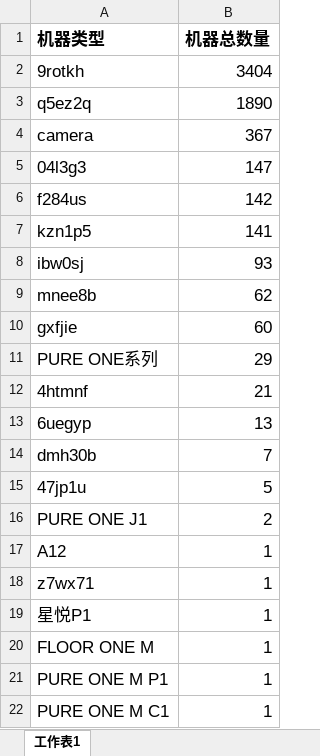
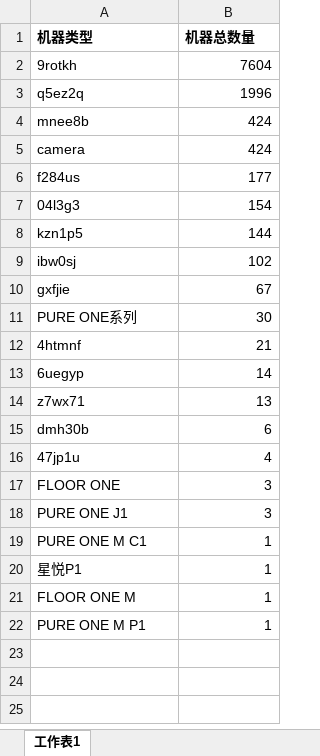
Before and after one commit to Zoe201911/PycharmProjects, an Excel workbook: DataAnalysis/fileExcel/123.xlsx, sheet 工作表1, drawn as a sheet; values as stored, in another font and other column widths than the file's, no borders; removed rows and columns are numbered as before the commit, all else as after; the diff names each change by its address in the sheet, - before the commit and + after, or states it on an @@ line.

```diff
--- a/DataAnalysis/fileExcel/123.xlsx (sheet 工作表1)
+++ b/DataAnalysis/fileExcel/123.xlsx (sheet 工作表1)
@@ A1:B3 text size: smaller @@
-B2 (机器总数量): 3404
+B2 (机器总数量): 7604
-B3 (机器总数量): 1890
+B3 (机器总数量): 1996
+row 4: mnee8b | 424
@@ A5:B5 text size: smaller @@
-B5 (机器总数量): 367
+B5 (机器总数量): 424
-row 5: 04l3g3 | 147
@@ A6:B6 text size: smaller @@
-B6 (机器总数量): 142
+B6 (机器总数量): 177
+row 7: 04l3g3 | 154
@@ A8:B9 text size: smaller @@
-B8 (机器总数量): 141
+B8 (机器总数量): 144
-B9 (机器总数量): 93
+B9 (机器总数量): 102
-row 9: mnee8b | 62
@@ A10:B13 text size: smaller @@
-B10 (机器总数量): 60
+B10 (机器总数量): 67
-B11 (机器总数量): 29
+B11 (机器总数量): 30
-B13 (机器总数量): 13
+B13 (机器总数量): 14
+row 14: z7wx71 | 13
@@ A15:B16 text size: smaller @@
-B15 (机器总数量): 7
+B15 (机器总数量): 6
-B16 (机器总数量): 5
+B16 (机器总数量): 4
+row 17: FLOOR ONE | 3
@@ A18:B19 text size: smaller @@
-B18 (机器总数量): 2
+B18 (机器总数量): 3
-A19 (机器类型): A12
+A19 (机器类型): PURE ONE M C1
-row 18: z7wx71 | 1
@@ A20:B22 text size: smaller @@
-row 22: PURE ONE M C1 | 1
```
Also changed, not shown: DataAnalysis/fileExcel/newTypeNameConvert.xlsx, DataAnalysis/fileExcel/归属地.xlsx, 24 other files.
